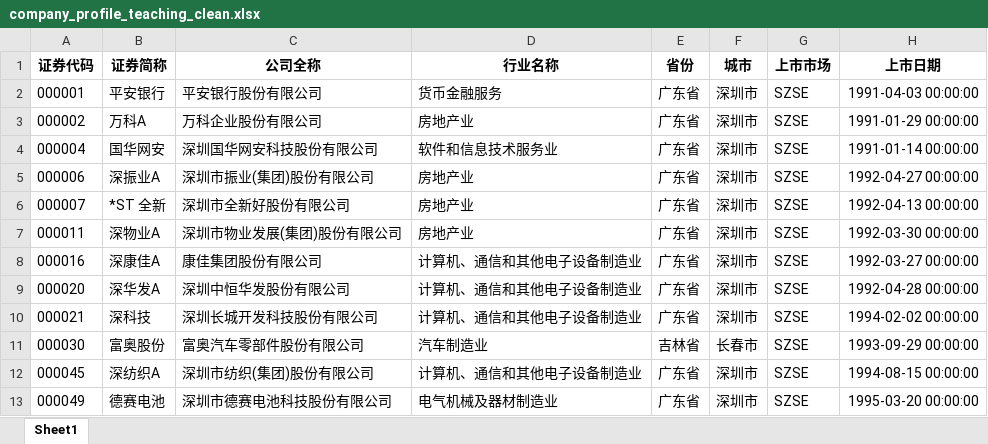
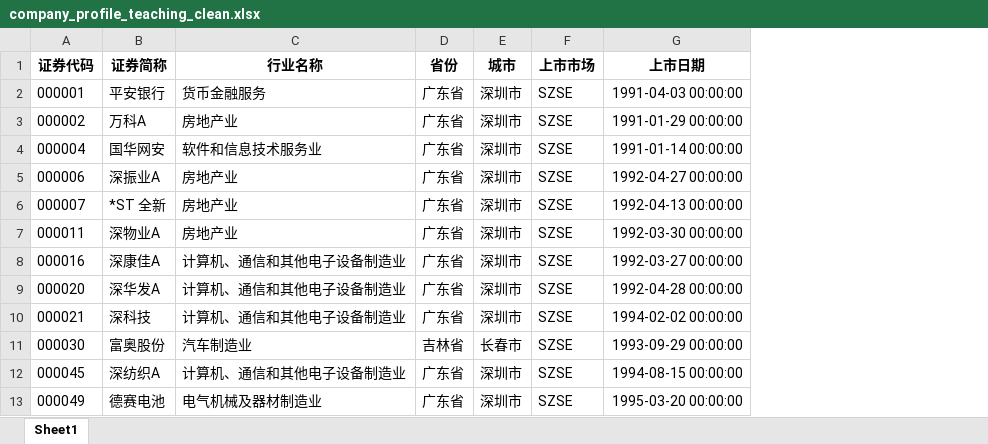
Before and after one commit to itsaquestion/py4ss_v4, an Excel workbook: 新章节编辑/pandas/data/company_profile_teaching_clean.xlsx, sheet Sheet1, drawn as a sheet; only a part is shown; values as stored, in another font and other column widths than the file's, no borders; the diff names each change by its address in the sheet, - before the commit and + after, or states it on an @@ line.

Commit message:
Refine goal-driven pandas chapter draft

```diff
--- a/新章节编辑/pandas/data/company_profile_teaching_clean.xlsx (sheet Sheet1)
+++ b/新章节编辑/pandas/data/company_profile_teaching_clean.xlsx (sheet Sheet1)
-column C (公司全称), rows 2-13: 平安银行股份有限公司 | 万科企业股份有限公司 | 深圳国华网安科技股份有限公司 | 深圳市振业(集团)股份有限公司 | 深圳市全新好股份有限公司 | 深圳市物业发展(集团)股份有限公司 | 康佳集团股份有限公司 | 深圳中恒华发股份有限公司 | 深圳长城开发科技股份有限公司 | 富奥汽车零部件股份有限公司 | 深圳市纺织(集团)股份有限公司 | 深圳市德赛电池科技股份有限公司
```
Also changed, not shown: 新章节编辑/pandas/data/finance_teaching_clean.xlsx, 36 other files.
